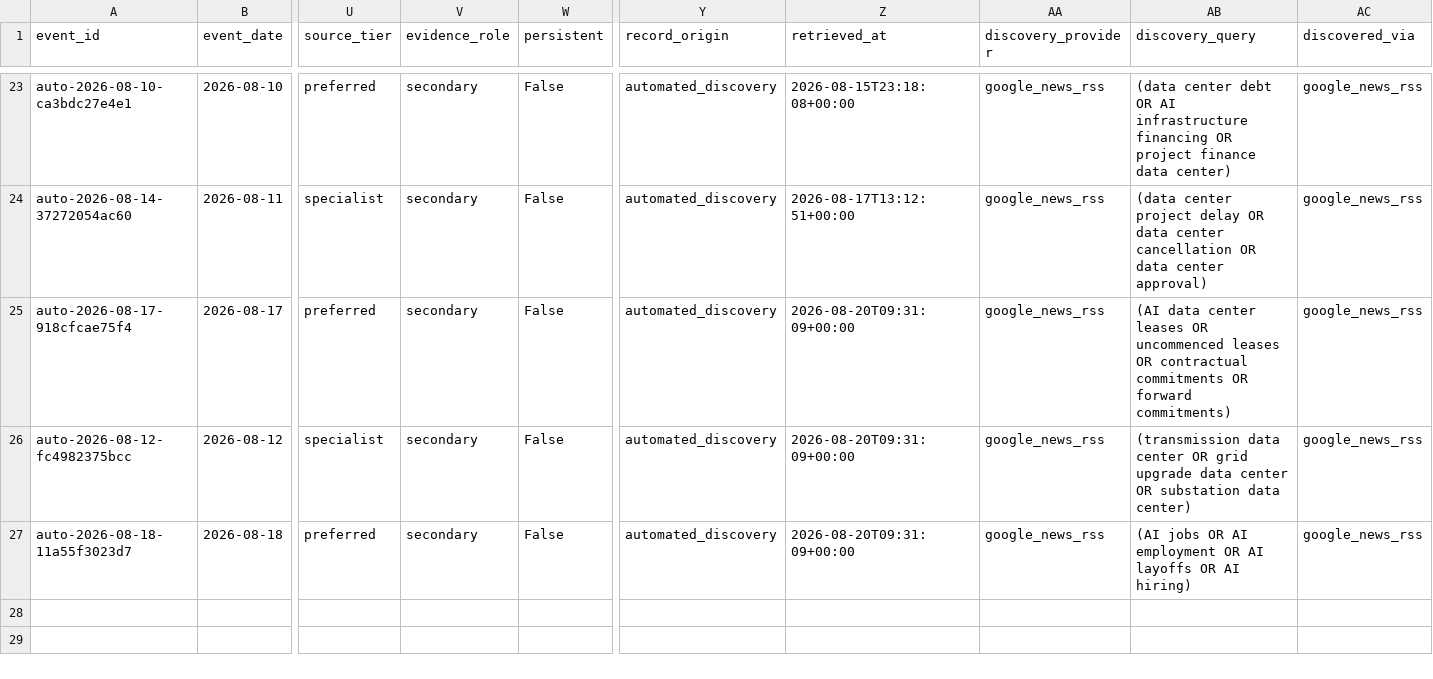
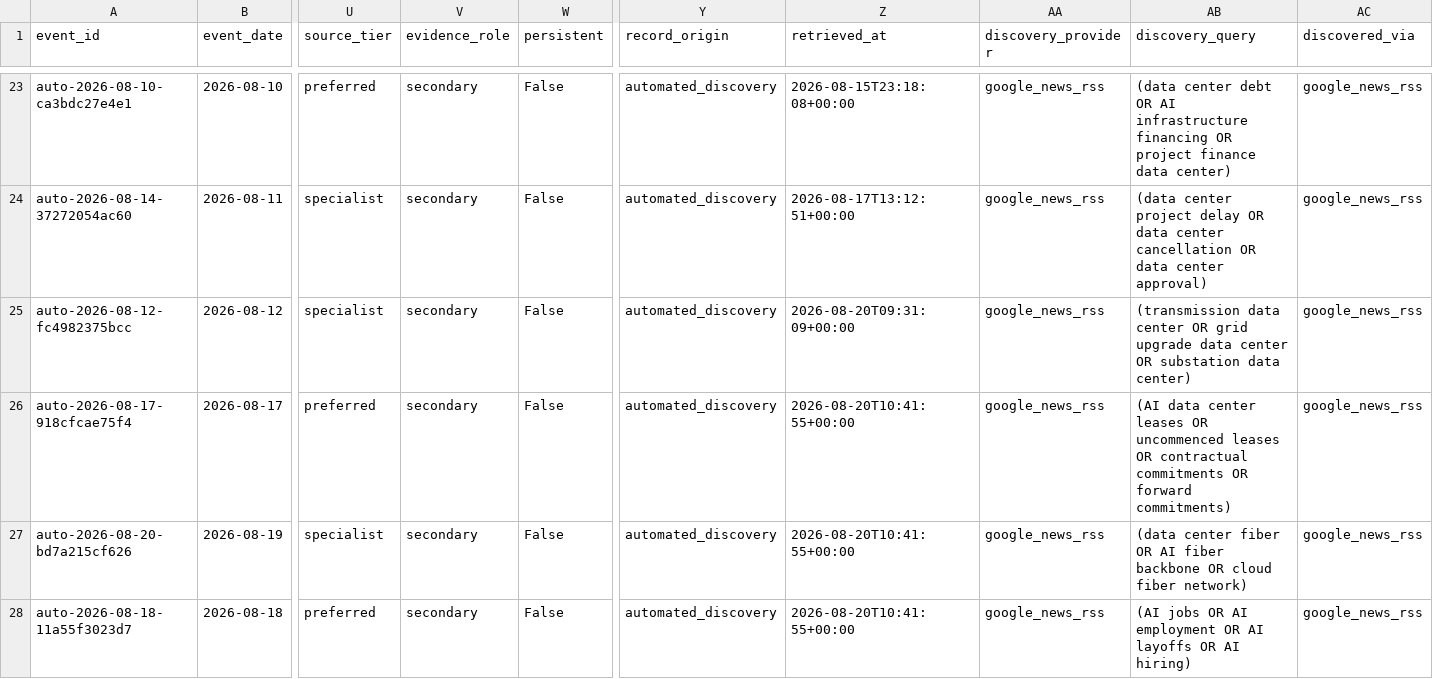
Before and after one commit to seenyoredave/ai_macro_git, a CSV file: data/weekly_context_events.csv, drawn as a sheet; only a part is shown, gaps mark what is left out; removed rows and columns are numbered as before the commit, all else as after; rows hold the shown columns only; the diff names each change by its address in the sheet, - before the commit and + after, or states it on an @@ line.

```diff
--- a/data/weekly_context_events.csv
+++ b/data/weekly_context_events.csv
-row 25: auto-2026-08-17-918cfcae75f4 | 2026-08-17 | preferred | secondary | False | automated_discovery | 2026-08-20T09:31:09+00:00 | google_news_rss | (AI data center leases OR uncommenced leases OR contractual commitments OR forward commitments) | google_news_rss
+row 26: auto-2026-08-17-918cfcae75f4 | 2026-08-17 | preferred | secondary | False | automated_discovery | 2026-08-20T10:41:55+00:00 | google_news_rss | (AI data center leases OR uncommenced leases OR contractual commitments OR forward commitments) | google_news_rss
+row 27: auto-2026-08-20-bd7a215cf626 | 2026-08-19 | specialist | secondary | False | automated_discovery | 2026-08-20T10:41:55+00:00 | google_news_rss | (data center fiber OR AI fiber backbone OR cloud fiber network) | google_news_rss
-Z28 (retrieved_at): 2026-08-20T09:31:09+00:00
+Z28 (retrieved_at): 2026-08-20T10:41:55+00:00
```
Also changed, not shown: archive/benchmark_history.csv, archive/macro_history.csv, 17 other files.
